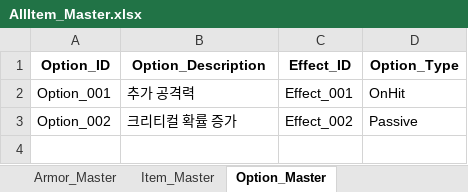
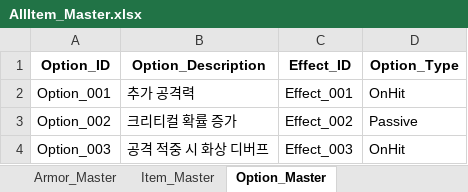
Before and after one commit to SoyCkicken/Adventure, an Excel workbook: JsonFile/Assets/ExcelFiles/AllItem_Master.xlsx, sheet Option_Master, drawn as a sheet; values as stored, in another font and other column widths than the file's, no borders; the diff names each change by its address in the sheet, - before the commit and + after, or states it on an @@ line.

```diff
--- a/JsonFile/Assets/ExcelFiles/AllItem_Master.xlsx (sheet Option_Master)
+++ b/JsonFile/Assets/ExcelFiles/AllItem_Master.xlsx (sheet Option_Master)
+row 4: Option_003 | 공격 적중 시 화상 디버프 | Effect_003 | OnHit
```
Also changed, not shown: sheet Weapon_Master, sheet Armor_Master, JsonFile/Assets/ExcelFiles/Monster_Data.xlsx, 13 other files.
